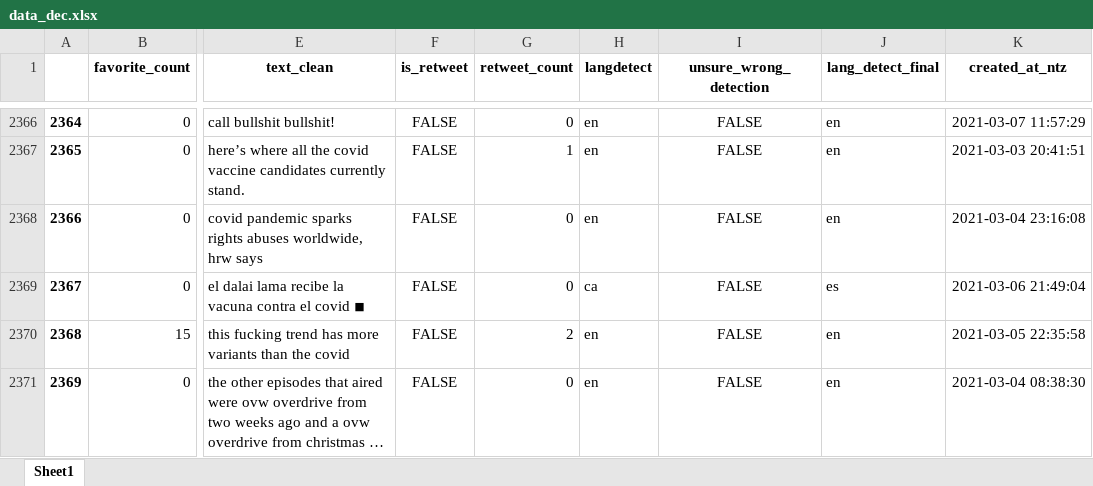
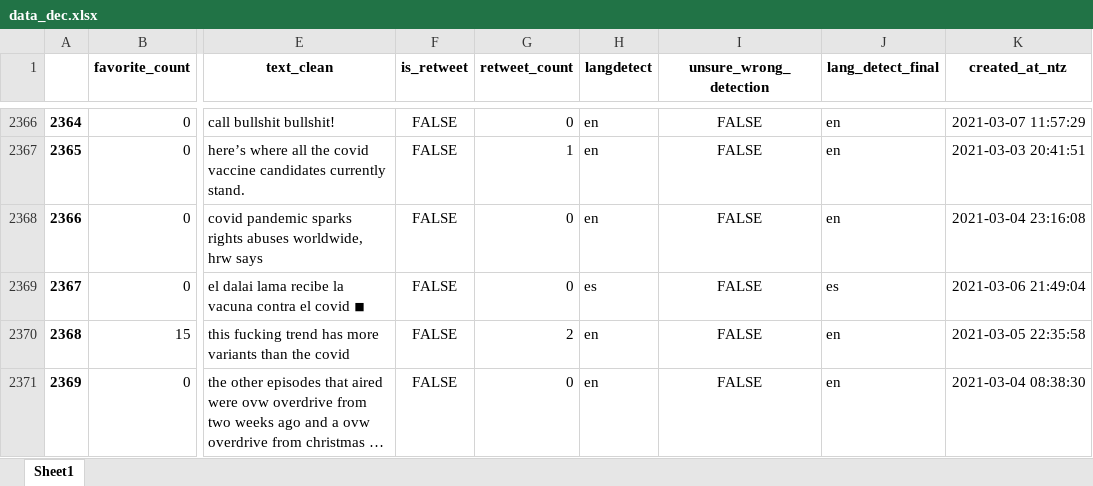
Before and after one commit to giulionenna/Progetto_BI2021, an Excel workbook: data_dec.xlsx, sheet Sheet1, drawn as a sheet; only a part is shown, gaps mark what is left out; long unchanged cells end in …; values as stored, in another font and other column widths than the file's, no borders; the diff covers the shown part only; the diff names each change by its address in the sheet, - before the commit and + after, or states it on an @@ line.

```diff
--- a/data_dec.xlsx (sheet Sheet1)
+++ b/data_dec.xlsx (sheet Sheet1)
-H2369 (langdetect): ca
+H2369 (langdetect): es
```
Also changed, not shown: 46 edited cells elsewhere in this sheet, dataen.xlsx, 1 other file.
